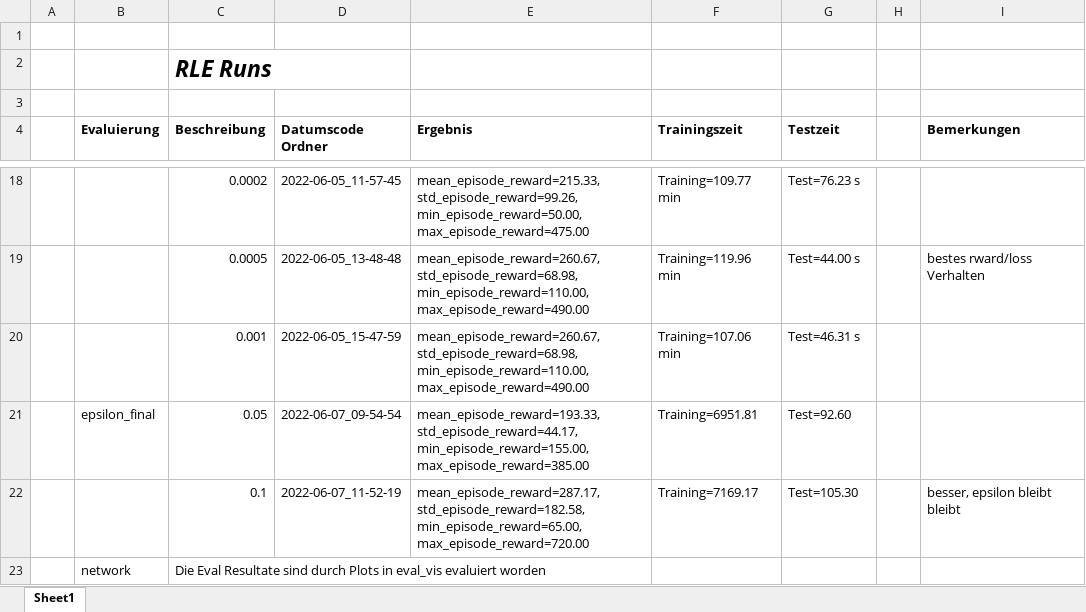
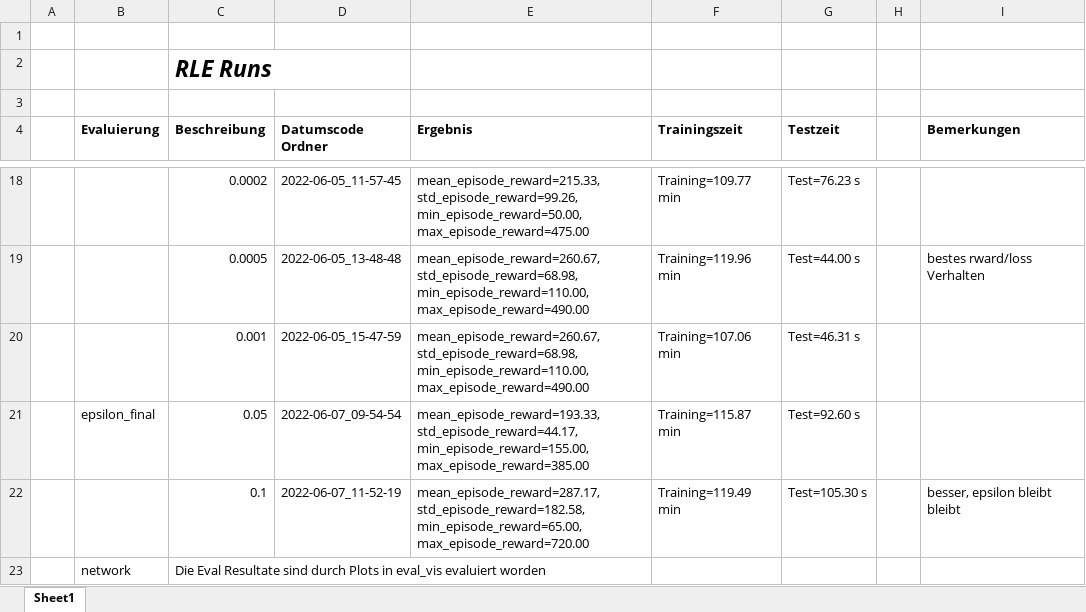
Before and after one commit to phyti1/ds_rle_space_invaders_dqn, an Excel workbook: Runs_Ergebnisse.xlsx, sheet Sheet1, drawn as a sheet; only a part is shown, gaps mark what is left out; values as stored, in another font and other column widths than the file's, no borders; the diff names each change by its address in the sheet, - before the commit and + after, or states it on an @@ line.

```diff
--- a/Runs_Ergebnisse.xlsx (sheet Sheet1)
+++ b/Runs_Ergebnisse.xlsx (sheet Sheet1)
-F21 (Trainingszeit): Training=6951.81
+F21 (Trainingszeit): Training=115.87 min
-G21 (Testzeit): Test=92.60
+G21 (Testzeit): Test=92.60 s
-F22 (Trainingszeit): Training=7169.17
+F22 (Trainingszeit): Training=119.49 min
-G22 (Testzeit): Test=105.30
+G22 (Testzeit): Test=105.30 s
```
Also changed, not shown: 1 other file.
